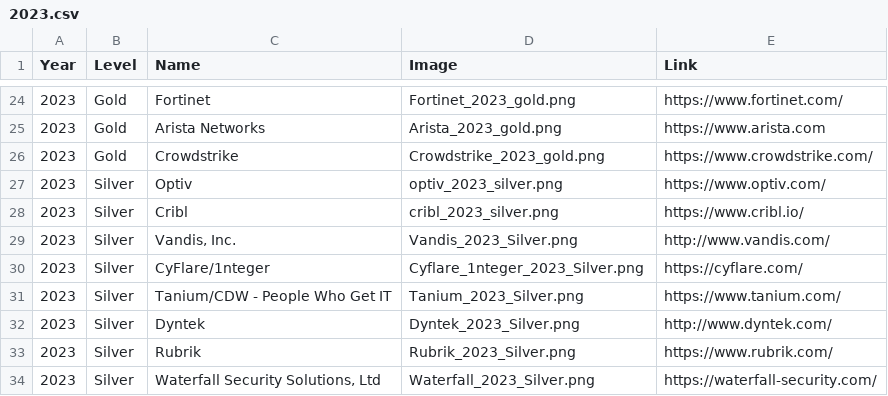
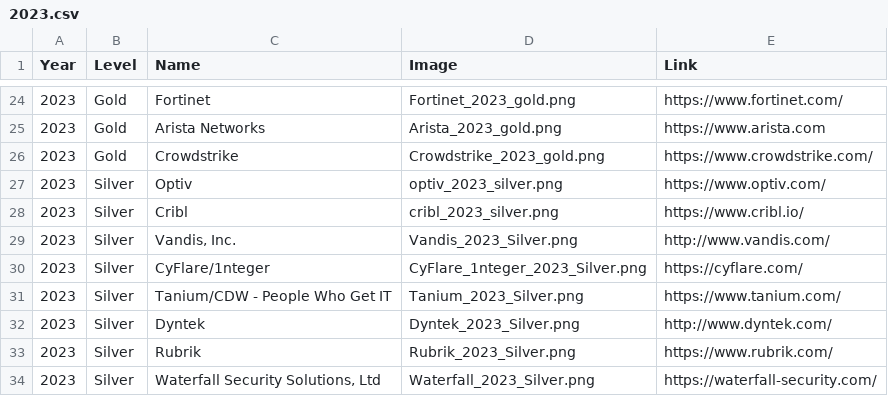
Before and after one commit to rocissa/rss-website, a CSV file: _data/sponsors/2023.csv, drawn as a sheet; only a part is shown, gaps mark what is left out.

Commit message:
CyFlare image capitalization

```diff
--- a/_data/sponsors/2023.csv
+++ b/_data/sponsors/2023.csv
@@ -29,3 +29,3 @@ Year,Level,Name,Image,Link
 2023,Silver,"Vandis, Inc.",Vandis_2023_Silver.png,http://www.vandis.com/
-2023,Silver,CyFlare/1nteger,Cyflare_1nteger_2023_Silver.png,https://cyflare.com/
+2023,Silver,CyFlare/1nteger,CyFlare_1nteger_2023_Silver.png,https://cyflare.com/
 2023,Silver,"Tanium/CDW - People Who Get IT",Tanium_2023_Silver.png,https://www.tanium.com/
```
